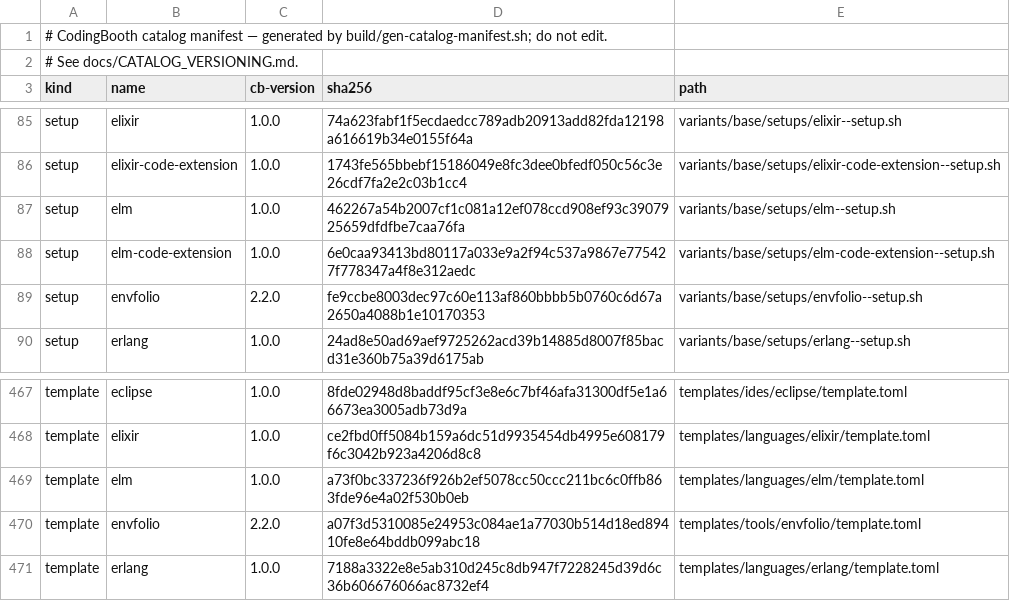
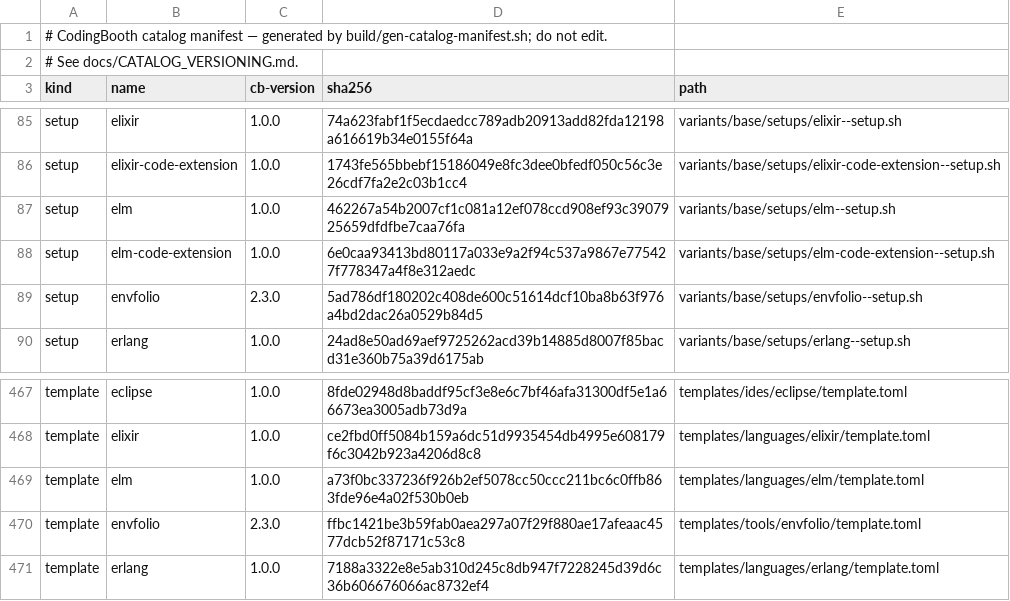
Before and after one commit to NawaMan/CodingBooth, a TSV file: build/catalog-manifest.tsv, drawn as a sheet; only a part is shown, gaps mark what is left out.

Commit message:
Bump EnvFolio to 0.8.0.
0.7.0 renamed --passphrase-stdin to --store-passphrase-stdin for init;
test034 uses the new name.

```diff
--- a/build/catalog-manifest.tsv
+++ b/build/catalog-manifest.tsv
@@ -88,3 +88,3 @@ setup	elm	1.0.0	462267a54b2007cf1c081a12ef078ccd908ef93c3907925659dfdfbe7caa76fa
 setup	elm-code-extension	1.0.0	6e0caa93413bd80117a033e9a2f94c537a9867e775427f778347a4f8e312aedc	variants/base/setups/elm-code-extension--setup.sh
-setup	envfolio	2.2.0	fe9ccbe8003dec97c60e113af860bbbb5b0760c6d67a2650a4088b1e10170353	variants/base/setups/envfolio--setup.sh
+setup	envfolio	2.3.0	5ad786df180202c408de600c51614dcf10ba8b63f976a4bd2dac26a0529b84d5	variants/base/setups/envfolio--setup.sh
 setup	erlang	1.0.0	24ad8e50ad69aef9725262acd39b14885d8007f85bacd31e360b75a39d6175ab	variants/base/setups/erlang--setup.sh
@@ -469,3 +469,3 @@ template	elixir	1.0.0	ce2fbd0ff5084b159a6dc51d9935454db4995e608179f6c3042b923a42
 template	elm	1.0.0	a73f0bc337236f926b2ef5078cc50ccc211bc6c0ffb863fde96e4a02f530b0eb	templates/languages/elm/template.toml
-template	envfolio	2.2.0	a07f3d5310085e24953c084ae1a77030b514d18ed89410fe8e64bddb099abc18	templates/tools/envfolio/template.toml
+template	envfolio	2.3.0	ffbc1421be3b59fab0aea297a07f29f880ae17afeaac4577dcb52f87171c53c8	templates/tools/envfolio/template.toml
 template	erlang	1.0.0	7188a3322e8e5ab310d245c8db947f7228245d39d6c36b606676066ac8732ef4	templates/languages/erlang/template.toml
```
Also changed, not shown: 4 other files.
